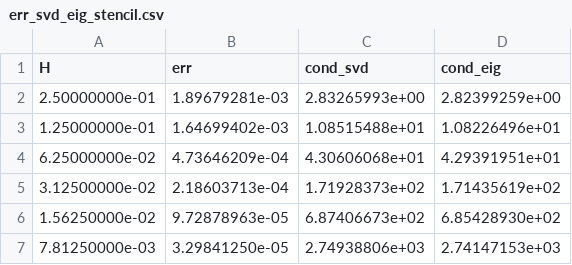
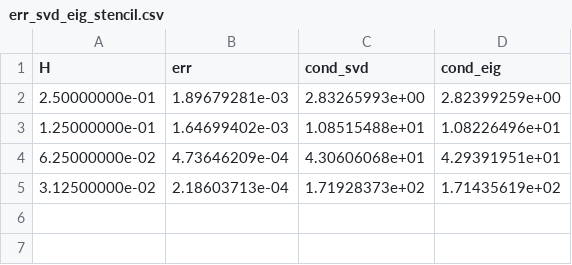
Before and after one commit to SimonDirckx/SslabLU, a CSV file: err_svd_eig_stencil.csv, drawn as a sheet; the diff names each change by its address in the sheet, - before the commit and + after, or states it on an @@ line.

```diff
--- a/err_svd_eig_stencil.csv
+++ b/err_svd_eig_stencil.csv
-row 6: 1.56250000e-02 | 9.72878963e-05 | 6.87406673e+02 | 6.85428930e+02
-row 7: 7.81250000e-03 | 3.29841250e-05 | 2.74938806e+03 | 2.74147153e+03
```
Also changed, not shown: crystal_waveguide.csv, 1 other file.
